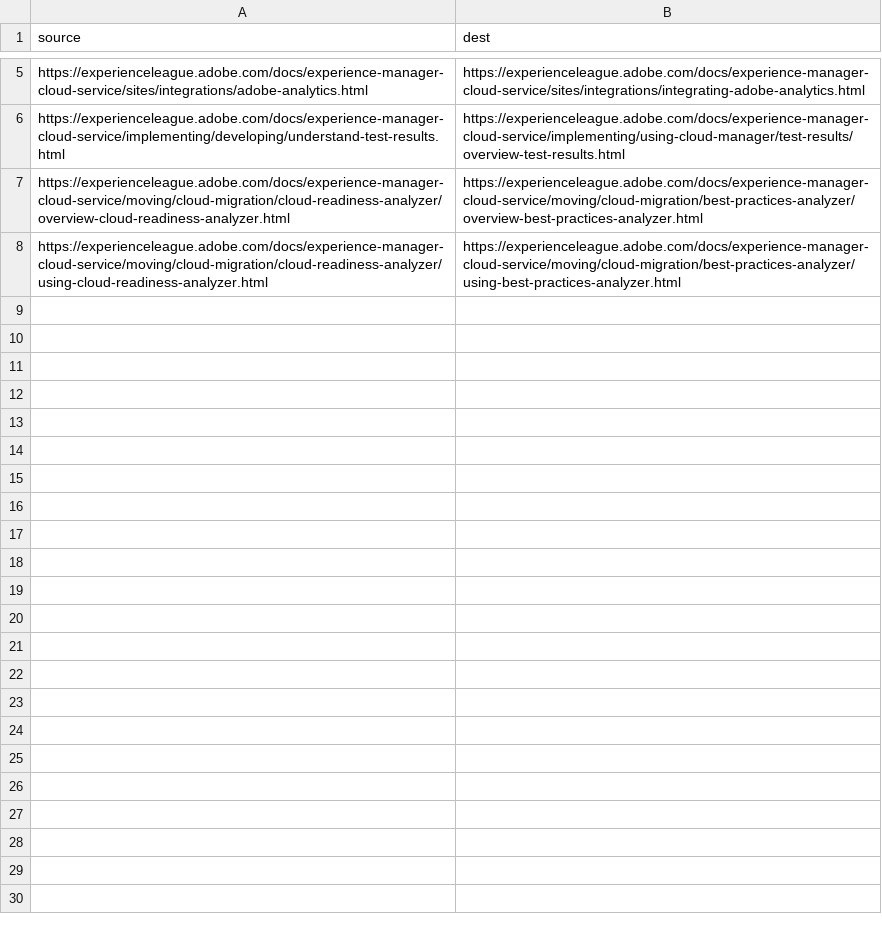
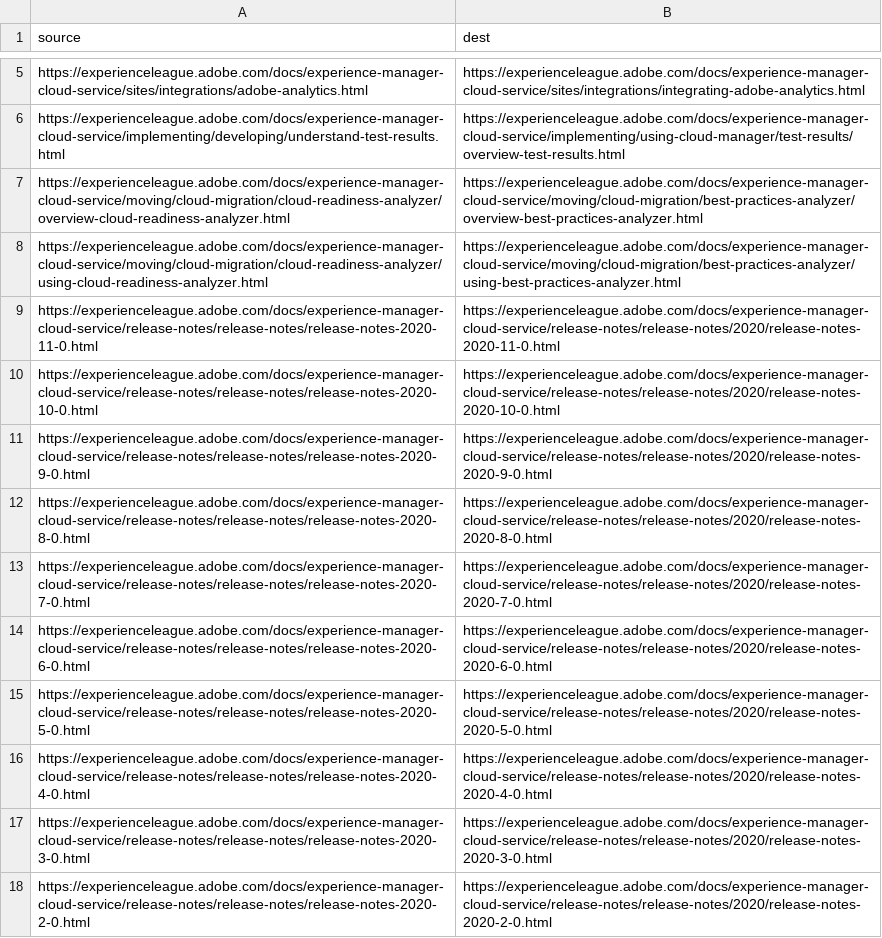
Before and after one commit to AdobeDocs/experience-manager-cloud-service.pt-BR, a CSV file: redirects.csv, drawn as a sheet; only a part is shown, gaps mark what is left out; the diff names each change by its address in the sheet, - before the commit and + after, or states it on an @@ line.

Commit message:
Updating Old File for core commit 67438a355e6ec499ea2f40182fa2f92b6238aeab

```diff
--- a/redirects.csv
+++ b/redirects.csv
+row 9: https://experienceleague.adobe.com/docs/experience-manager-cloud-service/release-notes/release-notes/release-notes-2020-11-0.html | https://experienceleague.adobe.com/docs/experience-manager-cloud-service/release-notes/release-notes/2020/release-notes-2020-11-0.html
+row 10: https://experienceleague.adobe.com/docs/experience-manager-cloud-service/release-notes/release-notes/release-notes-2020-10-0.html | https://experienceleague.adobe.com/docs/experience-manager-cloud-service/release-notes/release-notes/2020/release-notes-2020-10-0.html
+row 11: https://experienceleague.adobe.com/docs/experience-manager-cloud-service/release-notes/release-notes/release-notes-2020-9-0.html | https://experienceleague.adobe.com/docs/experience-manager-cloud-service/release-notes/release-notes/2020/release-notes-2020-9-0.html
+row 12: https://experienceleague.adobe.com/docs/experience-manager-cloud-service/release-notes/release-notes/release-notes-2020-8-0.html | https://experienceleague.adobe.com/docs/experience-manager-cloud-service/release-notes/release-notes/2020/release-notes-2020-8-0.html
+row 13: https://experienceleague.adobe.com/docs/experience-manager-cloud-service/release-notes/release-notes/release-notes-2020-7-0.html | https://experienceleague.adobe.com/docs/experience-manager-cloud-service/release-notes/release-notes/2020/release-notes-2020-7-0.html
+row 14: https://experienceleague.adobe.com/docs/experience-manager-cloud-service/release-notes/release-notes/release-notes-2020-6-0.html | https://experienceleague.adobe.com/docs/experience-manager-cloud-service/release-notes/release-notes/2020/release-notes-2020-6-0.html
+row 15: https://experienceleague.adobe.com/docs/experience-manager-cloud-service/release-notes/release-notes/release-notes-2020-5-0.html | https://experienceleague.adobe.com/docs/experience-manager-cloud-service/release-notes/release-notes/2020/release-notes-2020-5-0.html
+row 16: https://experienceleague.adobe.com/docs/experience-manager-cloud-service/release-notes/release-notes/release-notes-2020-4-0.html | https://experienceleague.adobe.com/docs/experience-manager-cloud-service/release-notes/release-notes/2020/release-notes-2020-4-0.html
+row 17: https://experienceleague.adobe.com/docs/experience-manager-cloud-service/release-notes/release-notes/release-notes-2020-3-0.html | https://experienceleague.adobe.com/docs/experience-manager-cloud-service/release-notes/release-notes/2020/release-notes-2020-3-0.html
+row 18: https://experienceleague.adobe.com/docs/experience-manager-cloud-service/release-notes/release-notes/release-notes-2020-2-0.html | https://experienceleague.adobe.com/docs/experience-manager-cloud-service/release-notes/release-notes/2020/release-notes-2020-2-0.html
```
